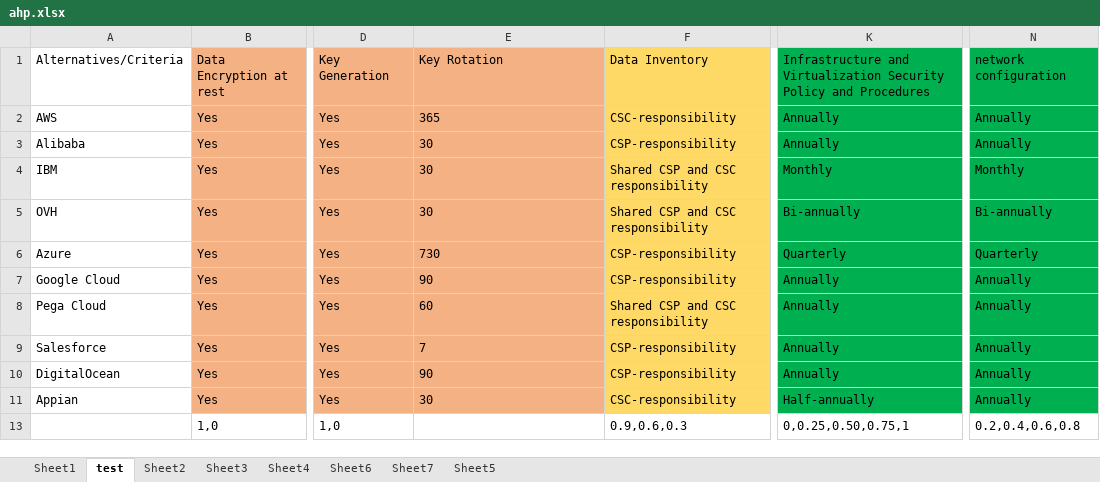
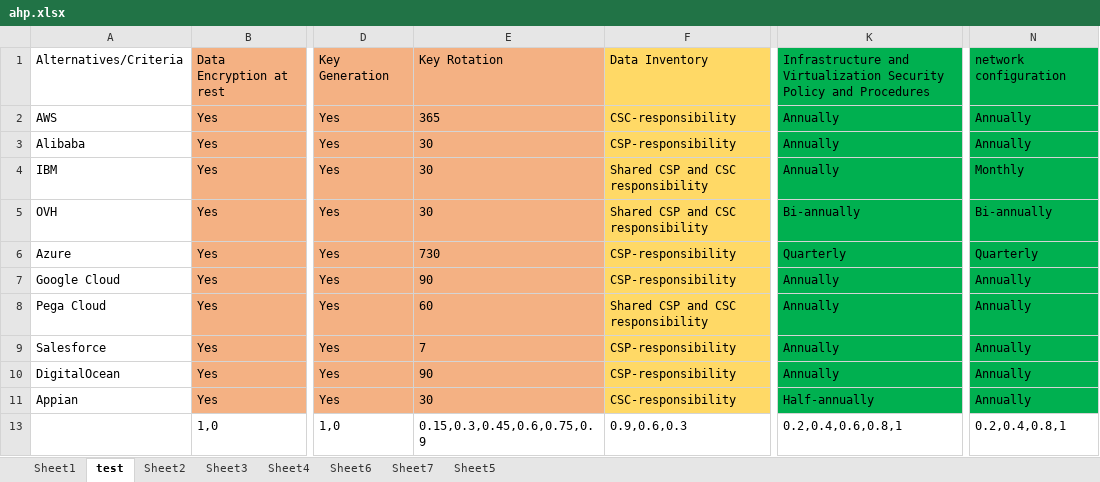
Before and after one commit to Youssef-Sameer/Cloud-Brokerage-System, an Excel workbook: ahp.xlsx, sheet test, drawn as a sheet; only a part is shown, gaps mark what is left out; values as stored, in another font and other column widths than the file's, no borders; table styles not drawn; the diff names each change by its address in the sheet, - before the commit and + after, or states it on an @@ line.

```diff
--- a/ahp.xlsx (sheet test)
+++ b/ahp.xlsx (sheet test)
-K4: Monthly
+K4: Annually
-E13: (empty)
+E13: 0.15,0.3,0.45,0.6,0.75,0.9
-K13: 0,0.25,0.50,0.75,1
+K13: 0.2,0.4,0.6,0.8,1
-N13: 0.2,0.4,0.6,0.8
+N13: 0.2,0.4,0.8,1
```
Also changed, not shown: 2 other files.
